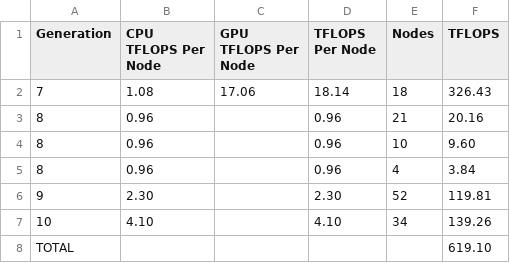
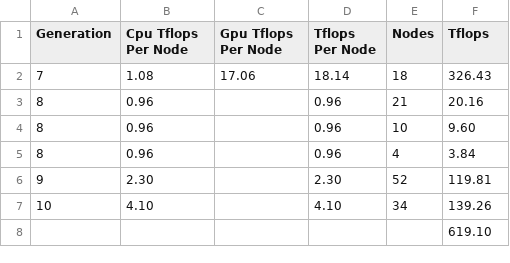
Before and after one commit to uabrc/uabrc.github.io, a CSV file: docs/cheaha/res/flops_hpc.csv (was docs/cheaha/res/tflops_df.csv), drawn as a sheet.

```diff
--- a/docs/cheaha/res/tflops_df.csv
+++ b/docs/cheaha/res/flops_hpc.csv
@@ -1,2 +1,2 @@
-Generation,CPU TFLOPS Per Node,GPU TFLOPS Per Node,TFLOPS Per Node,Nodes,TFLOPS
+Generation,Cpu Tflops Per Node,Gpu Tflops Per Node,Tflops Per Node,Nodes,Tflops
 7,1.08,17.06,18.14,18,326.43
@@ -7,2 +7,2 @@ Generation,CPU TFLOPS Per Node,GPU TFLOPS Per Node,TFLOPS Per Node,Nodes,TFLOPS
 10,4.10,,4.10,34,139.26
-TOTAL,,,,,619.10
+,,,,,619.10
```
Also changed, not shown: 9 other files.
